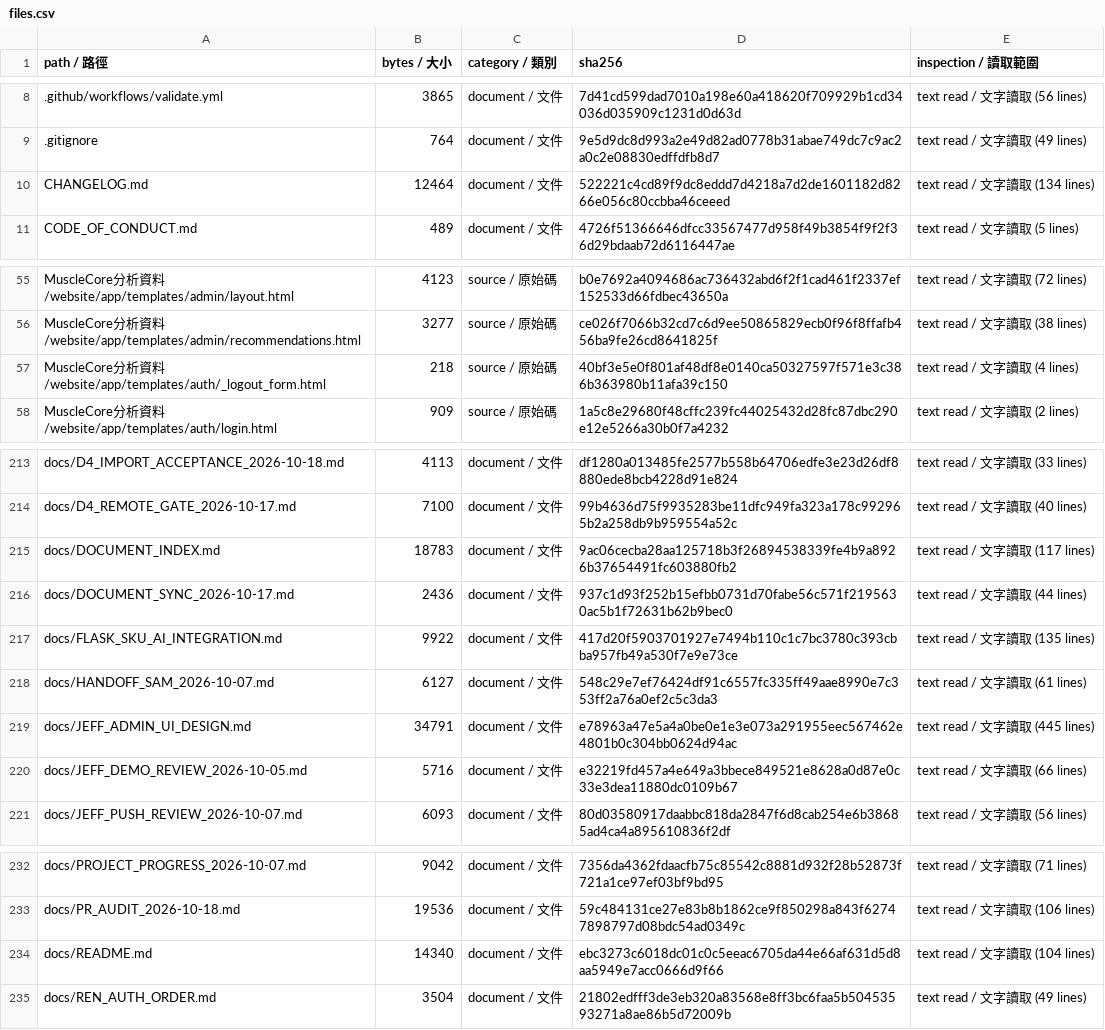
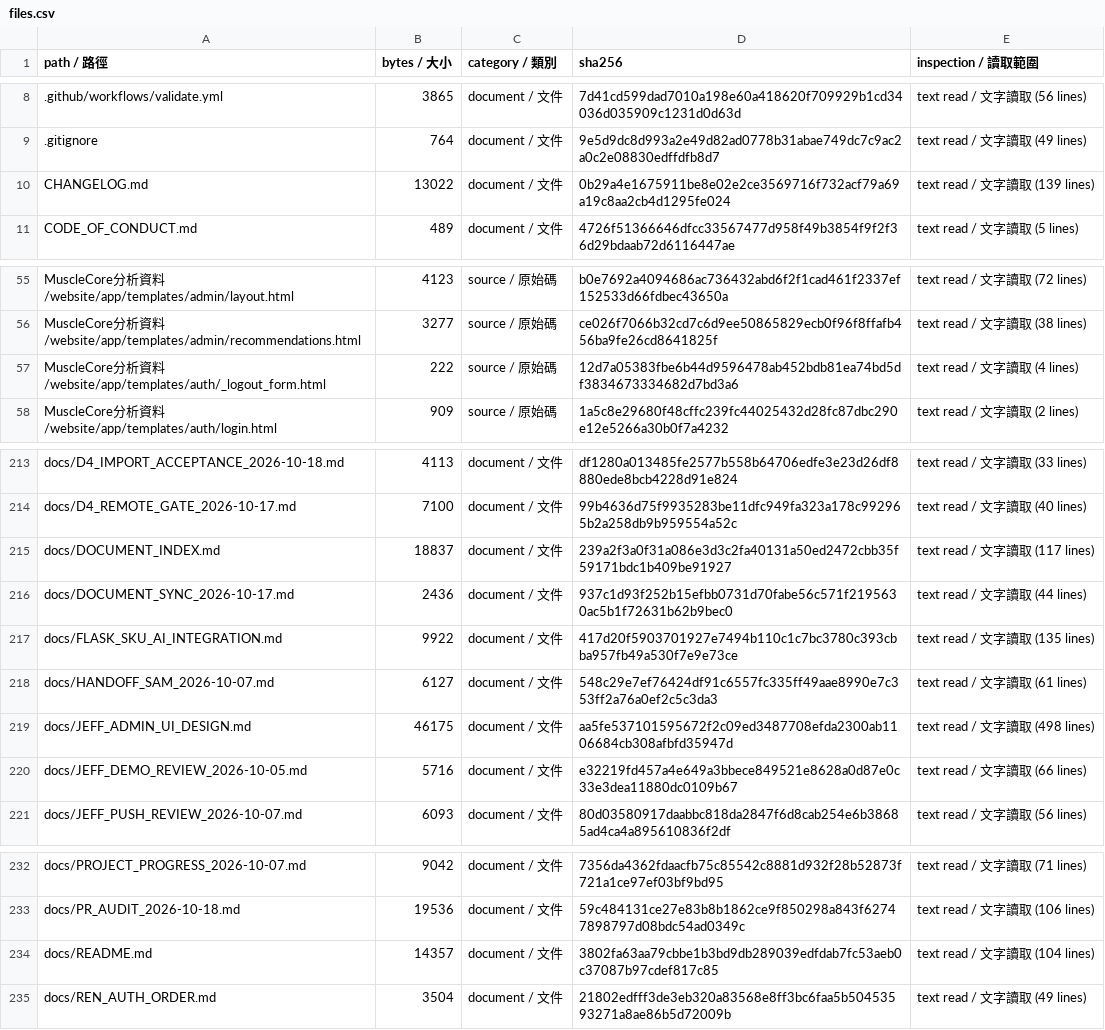
Before and after one commit to SamWang61/LLM_PJ, a CSV file: docs/inventory/files.csv, drawn as a sheet; only a part is shown, gaps mark what is left out.

```diff
--- a/docs/inventory/files.csv
+++ b/docs/inventory/files.csv
@@ -9,3 +9,3 @@
 .gitignore,764,document / 文件,9e5d9dc8d993a2e49d82ad0778b31abae749dc7c9ac2a0c2e08830edffdfb8d7,text read / 文字讀取 (49 lines)
-CHANGELOG.md,12464,document / 文件,522221c4cd89f9dc8eddd7d4218a7d2de1601182d8266e056c80ccbba46ceeed,text read / 文字讀取 (134 lines)
+CHANGELOG.md,13022,document / 文件,0b29a4e1675911be8e02e2ce3569716f732acf79a69a19c8aa2cb4d1295fe024,text read / 文字讀取 (139 lines)
 CODE_OF_CONDUCT.md,489,document / 文件,4726f51366646dfcc33567477d958f49b3854f9f2f36d29bdaab72d6116447ae,text read / 文字讀取 (5 lines)
@@ -56,3 +56,3 @@ MuscleCore分析資料/website/app/templates/admin/layout.html,4123,source / 原
 MuscleCore分析資料/website/app/templates/admin/recommendations.html,3277,source / 原始碼,ce026f7066b32cd7c6d9ee50865829ecb0f96f8ffafb456ba9fe26cd8641825f,text read / 文字讀取 (38 lines)
-MuscleCore分析資料/website/app/templates/auth/_logout_form.html,218,source / 原始碼,40bf3e5e0f801af48df8e0140ca50327597f571e3c386b363980b11afa39c150,text read / 文字讀取 (4 lines)
+MuscleCore分析資料/website/app/templates/auth/_logout_form.html,222,source / 原始碼,12d7a05383fbe6b44d9596478ab452bdb81ea74bd5df3834673334682d7bd3a6,text read / 文字讀取 (4 lines)
 MuscleCore分析資料/website/app/templates/auth/login.html,909,source / 原始碼,1a5c8e29680f48cffc239fc44025432d28fc87dbc290e12e5266a30b0f7a4232,text read / 文字讀取 (2 lines)
@@ -214,3 +214,3 @@ docs/D4_IMPORT_ACCEPTANCE_2026-10-18.md,4113,document / 文件,df1280a013485fe25
 docs/D4_REMOTE_GATE_2026-10-17.md,7100,document / 文件,99b4636d75f9935283be11dfc949fa323a178c992965b2a258db9b959554a52c,text read / 文字讀取 (40 lines)
-docs/DOCUMENT_INDEX.md,18783,document / 文件,9ac06cecba28aa125718b3f26894538339fe4b9a8926b37654491fc603880fb2,text read / 文字讀取 (117 lines)
+docs/DOCUMENT_INDEX.md,18837,document / 文件,239a2f3a0f31a086e3d3c2fa40131a50ed2472cbb35f59171bdc1b409be91927,text read / 文字讀取 (117 lines)
 docs/DOCUMENT_SYNC_2026-10-17.md,2436,document / 文件,937c1d93f252b15efbb0731d70fabe56c571f2195630ac5b1f72631b62b9bec0,text read / 文字讀取 (44 lines)
@@ -218,3 +218,3 @@ docs/FLASK_SKU_AI_INTEGRATION.md,9922,document / 文件,417d20f5903701927e7494b1
 docs/HANDOFF_SAM_2026-10-07.md,6127,document / 文件,548c29e7ef76424df91c6557fc335ff49aae8990e7c353ff2a76a0ef2c5c3da3,text read / 文字讀取 (61 lines)
-docs/JEFF_ADMIN_UI_DESIGN.md,34791,document / 文件,e78963a47e5a4a0be0e1e3e073a291955eec567462e4801b0c304bb0624d94ac,text read / 文字讀取 (445 lines)
+docs/JEFF_ADMIN_UI_DESIGN.md,46175,document / 文件,aa5fe537101595672f2c09ed3487708efda2300ab1106684cb308afbfd35947d,text read / 文字讀取 (498 lines)
 docs/JEFF_DEMO_REVIEW_2026-10-05.md,5716,document / 文件,e32219fd457a4e649a3bbece849521e8628a0d87e0c33e3dea11880dc0109b67,text read / 文字讀取 (66 lines)
@@ -233,3 +233,3 @@ docs/PROJECT_PROGRESS_2026-10-07.md,9042,document / 文件,7356da4362fdaacfb75c8
 docs/PR_AUDIT_2026-10-18.md,19536,document / 文件,59c484131ce27e83b8b1862ce9f850298a843f62747898797d08bdc54ad0349c,text read / 文字讀取 (106 lines)
-docs/README.md,14340,document / 文件,ebc3273c6018dc01c0c5eeac6705da44e66af631d5d8aa5949e7acc0666d9f66,text read / 文字讀取 (104 lines)
+docs/README.md,14357,document / 文件,3802fa63aa79cbbe1b3bd9db289039edfdab7fc53aeb0c37087b97cdef817c85,text read / 文字讀取 (104 lines)
 docs/REN_AUTH_ORDER.md,3504,document / 文件,21802edfff3de3eb320a83568e8ff3bc6faa5b50453593271a8ae86b5d72009b,text read / 文字讀取 (49 lines)
```
Also changed, not shown: 2 other files.
